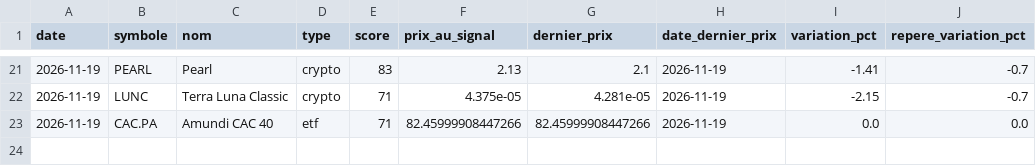
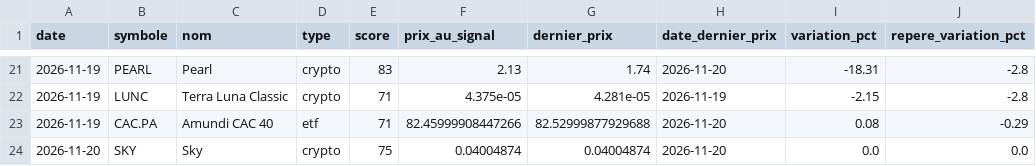
Before and after one commit to zwk8f8cksb-cpu/radar-bot, a CSV file: docs/signaux.csv, drawn as a sheet; only a part is shown, gaps mark what is left out; the diff covers the shown part only.

```diff
--- a/docs/signaux.csv
+++ b/docs/signaux.csv
@@ -21,3 +21,4 @@
-2026-11-19;PEARL;Pearl;crypto;83;2.13;2.1;2026-11-19;-1.41;-0.7
-2026-11-19;LUNC;Terra Luna Classic;crypto;71;4.375e-05;4.281e-05;2026-11-19;-2.15;-0.7
-2026-11-19;CAC.PA;Amundi CAC 40;etf;71;82.45999908447266;82.45999908447266;2026-11-19;0.0;0.0
+2026-11-19;PEARL;Pearl;crypto;83;2.13;1.74;2026-11-20;-18.31;-2.8
+2026-11-19;LUNC;Terra Luna Classic;crypto;71;4.375e-05;4.281e-05;2026-11-19;-2.15;-2.8
+2026-11-19;CAC.PA;Amundi CAC 40;etf;71;82.45999908447266;82.52999877929688;2026-11-20;0.08;-0.29
+2026-11-20;SKY;Sky;crypto;75;0.04004874;0.04004874;2026-11-20;0.0;0.0
```
Also changed, not shown: 36 edited cells elsewhere in this file, 2 other files.
